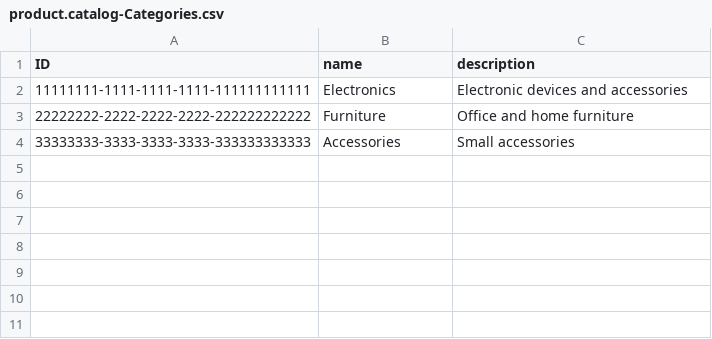
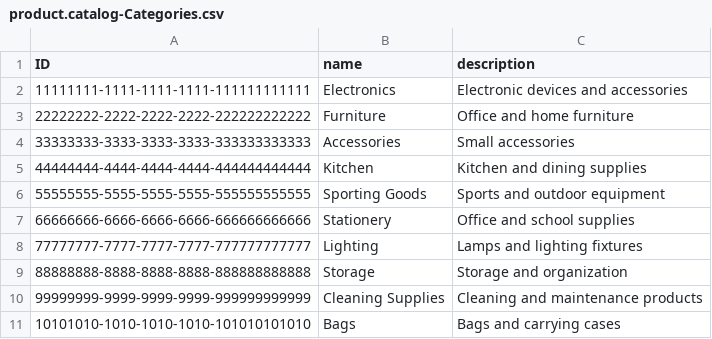
Before and after one commit to emadushaj6/product-catalog, a CSV file: db/data/product.catalog-Categories.csv, drawn as a sheet.

```diff
--- a/db/data/product.catalog-Categories.csv
+++ b/db/data/product.catalog-Categories.csv
@@ -4 +4,8 @@ ID,name,description
 33333333-3333-3333-3333-333333333333,Accessories,Small accessories
+44444444-4444-4444-4444-444444444444,Kitchen,Kitchen and dining supplies
+55555555-5555-5555-5555-555555555555,Sporting Goods,Sports and outdoor equipment
+66666666-6666-6666-6666-666666666666,Stationery,Office and school supplies
+77777777-7777-7777-7777-777777777777,Lighting,Lamps and lighting fixtures
+88888888-8888-8888-8888-888888888888,Storage,Storage and organization
+99999999-9999-9999-9999-999999999999,Cleaning Supplies,Cleaning and maintenance products
+10101010-1010-1010-1010-101010101010,Bags,Bags and carrying cases
```
Also changed, not shown: db/data/product.catalog-Products.csv, db/data/product.catalog-StockItems.csv, 8 other files.
